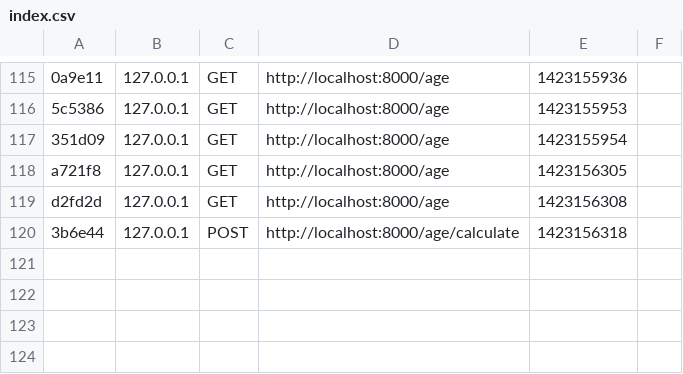
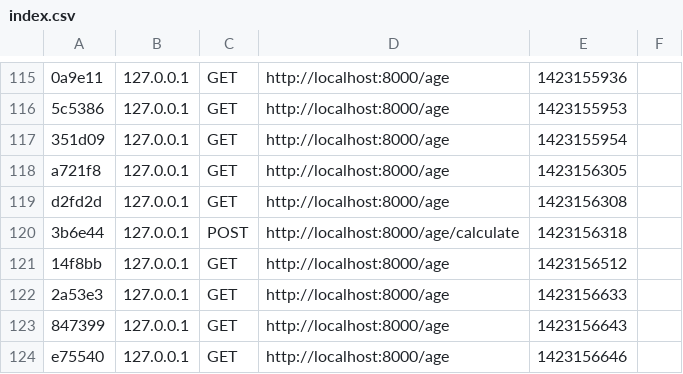
Before and after one commit to decmade/age, a CSV file: app/cache/dev/profiler/index.csv, drawn as a sheet; only a part is shown, gaps mark what is left out.

```diff
--- a/app/cache/dev/profiler/index.csv
+++ b/app/cache/dev/profiler/index.csv
@@ -120 +120,5 @@ d2fd2d,127.0.0.1,GET,http://localhost:8000/age,1423156308,
 3b6e44,127.0.0.1,POST,http://localhost:8000/age/calculate,1423156318,
+14f8bb,127.0.0.1,GET,http://localhost:8000/age,1423156512,
+2a53e3,127.0.0.1,GET,http://localhost:8000/age,1423156633,
+847399,127.0.0.1,GET,http://localhost:8000/age,1423156643,
+e75540,127.0.0.1,GET,http://localhost:8000/age,1423156646,
```
Also changed, not shown: 8 other files.
